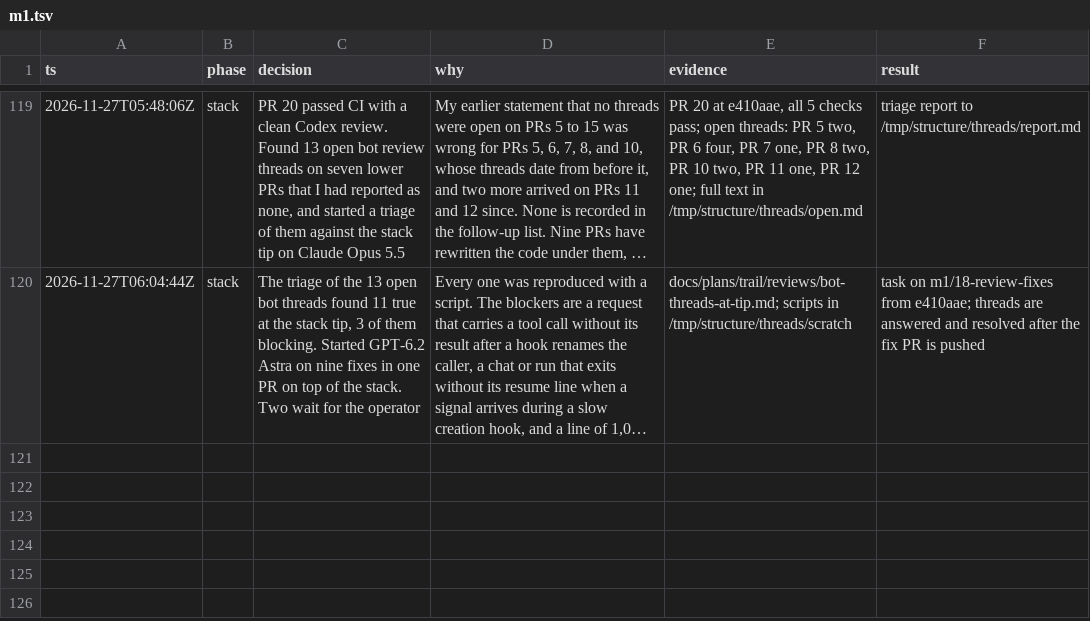
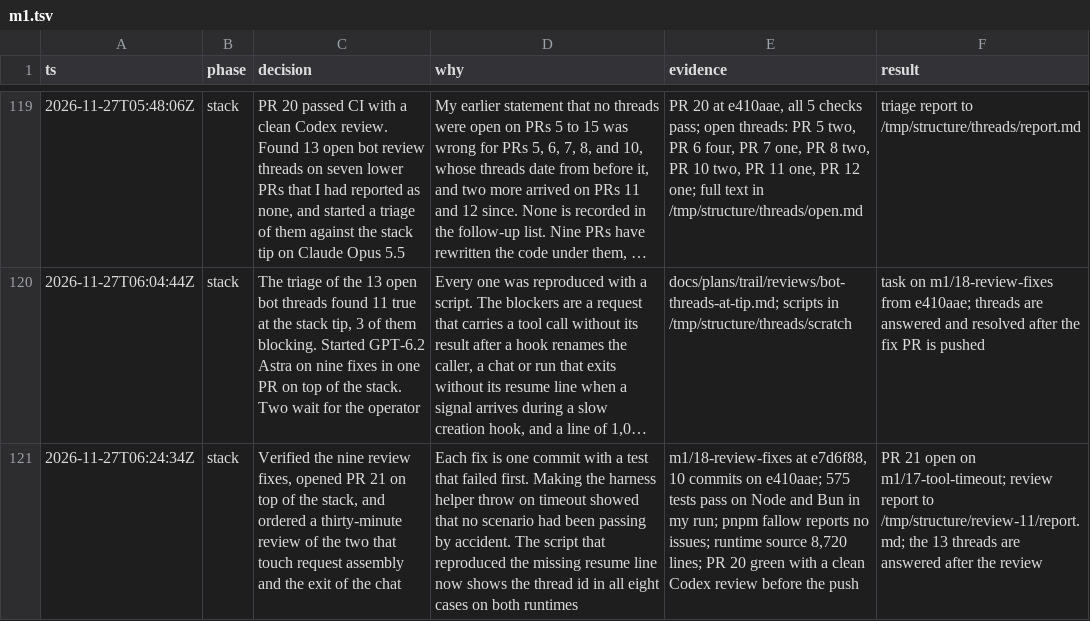
Before and after one commit to zacharytamas/spindle-runtime, a TSV file: docs/plans/trail/m1.tsv, drawn as a sheet; only a part is shown, gaps mark what is left out; long unchanged cells end in …; the diff names each change by its address in the sheet, - before the commit and + after, or states it on an @@ line.

Commit message:
Log the review fixes PR and its review

```diff
--- a/docs/plans/trail/m1.tsv
+++ b/docs/plans/trail/m1.tsv
+row 121: 2026-11-27T06:24:34Z | stack | Verified the nine review fixes, opened PR 21 on top of the stack, and ordered a thirty-minute review of the two that touch request assembly and the exit of the chat | Each fix is one commit with a test that failed first. Making the harness helper throw on timeout showed that no scenario had been passing by accident. The script that reproduced the missing resume line now shows the thread id in all eight cases on both runtimes | m1/18-review-fixes at e7d6f88, 10 commits on e410aae; 575 tests pass on Node and Bun in my run; pnpm fallow reports no issues; runtime source 8,720 lines; PR 20 green with a clean Codex review before the push | PR 21 open on m1/17-tool-timeout; review report to /tmp/structure/review-11/report.md; the 13 threads are answered after the review
```
